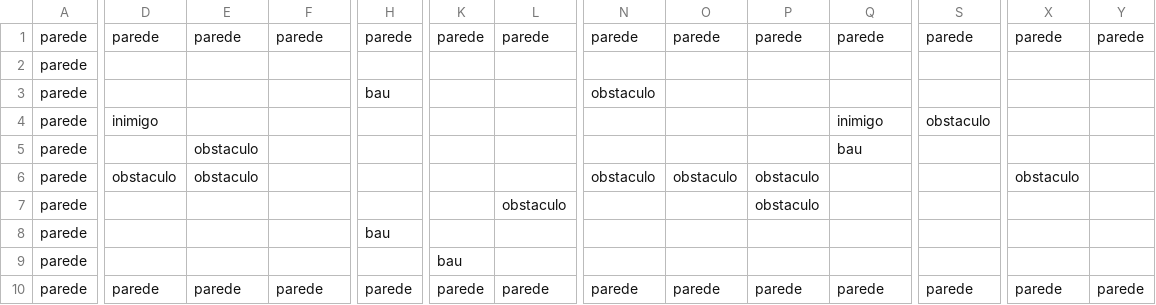
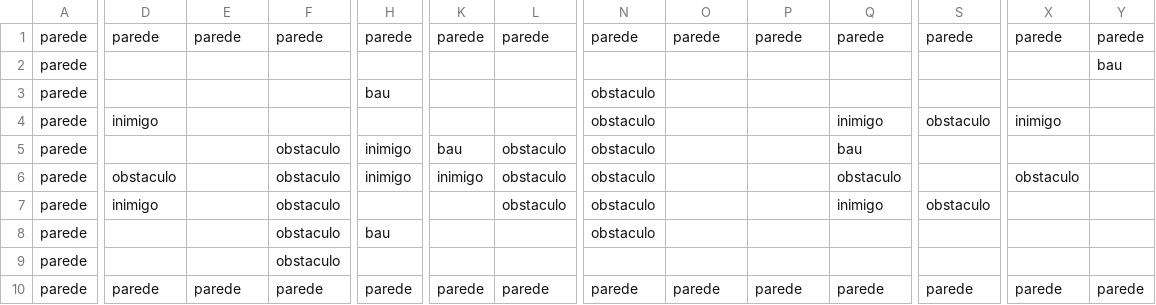
Before and after one commit to INE-UFSC/projeto-final-grupo-1-22-1, a CSV file: versao_final/recursos/csv/mapa02.csv, drawn as a sheet; only a part is shown, gaps mark what is left out; the diff covers the shown part only; the diff names each change by its address in the sheet, - before the commit and + after, or states it on an @@ line.

Commit message:
adiciona e modifica mapas

```diff
--- a/versao_final/recursos/csv/mapa02.csv
+++ b/versao_final/recursos/csv/mapa02.csv
-Y2: (empty)
+Y2: bau
-N4:N5: (empty)
+N4:N5: obstaculo
-X4: (empty)
+X4: inimigo
-E5:E6: obstaculo
+E5:E6: (empty)
-F5:F9: (empty)
+F5:F9: obstaculo
-H5:H6: (empty)
+H5:H6: inimigo
-K5: (empty)
+K5: bau
-L5:L6: (empty)
+L5:L6: obstaculo
-K6: (empty)
+K6: inimigo
-O6: obstaculo
+O6: (empty)
-P6:P7: obstaculo
+P6:P7: (empty)
-Q6: (empty)
+Q6: obstaculo
-D7: (empty)
+D7: inimigo
-N7:N8: (empty)
+N7:N8: obstaculo
-Q7: (empty)
+Q7: inimigo
-S7: (empty)
+S7: obstaculo
-K9: bau
+K9: (empty)
```
Also changed, not shown: 2 edited cells elsewhere in this file, 2 other files.
